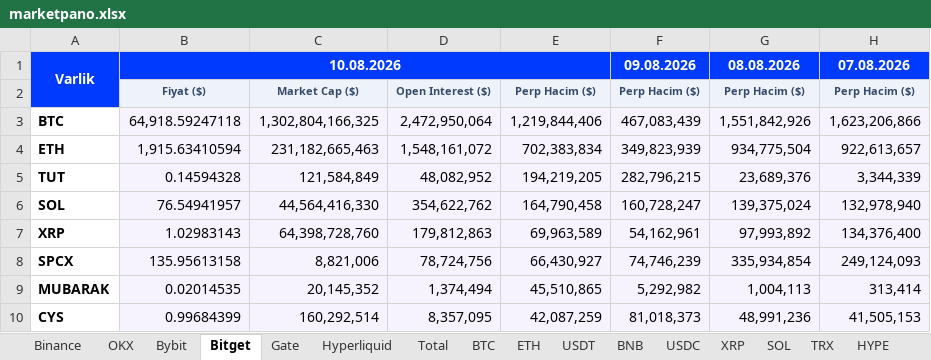
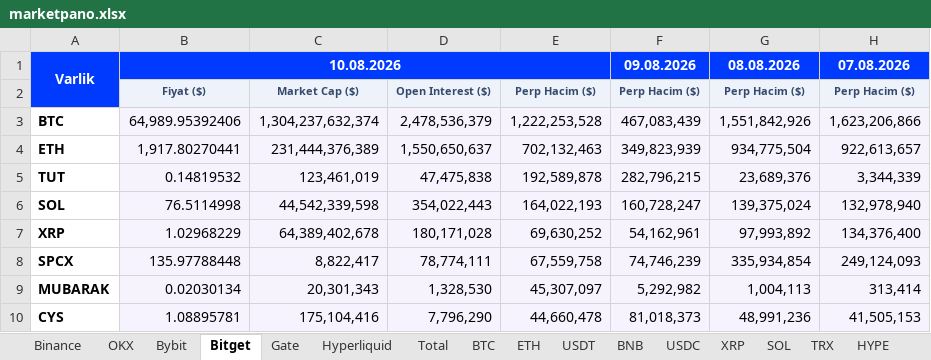
Before and after one commit to batuhanhelvaci-hub/marketpano, an Excel workbook: marketpano.xlsx, sheet Bitget, drawn as a sheet; only a part is shown; values as stored, in another font and other column widths than the file's, no borders; the diff covers the shown part only; the diff names each change by its address in the sheet, - before the commit and + after, or states it on an @@ line.

```diff
--- a/marketpano.xlsx (sheet Bitget)
+++ b/marketpano.xlsx (sheet Bitget)
-B3: 64,918.59247118
+B3: 64,989.95392406
-C3: 1,302,804,166,325
+C3: 1,304,237,632,374
-D3: 2,472,950,064
+D3: 2,478,536,379
-E3: 1,219,844,406
+E3: 1,222,253,528
-B4: 1,915.63410594
+B4: 1,917.80270441
-C4: 231,182,665,463
+C4: 231,444,376,389
-D4: 1,548,161,072
+D4: 1,550,650,637
-E4: 702,383,834
+E4: 702,132,463
-B5: 0.14594328
+B5: 0.14819532
-C5: 121,584,849
+C5: 123,461,019
-D5: 48,082,952
+D5: 47,475,838
-E5: 194,219,205
+E5: 192,589,878
-B6: 76.54941957
+B6: 76.5114998
-C6: 44,564,416,330
+C6: 44,542,339,598
-D6: 354,622,762
+D6: 354,022,443
-E6: 164,790,458
+E6: 164,022,193
-B7: 1.02983143
+B7: 1.02968229
-C7: 64,398,728,760
+C7: 64,389,402,678
-D7: 179,812,863
+D7: 180,171,028
-E7: 69,963,589
+E7: 69,630,252
-B8: 135.95613158
+B8: 135.97788448
-C8: 8,821,006
+C8: 8,822,417
-D8: 78,724,756
+D8: 78,774,111
-E8: 66,430,927
+E8: 67,559,758
-B9: 0.02014535
+B9: 0.02030134
-C9: 20,145,352
+C9: 20,301,343
-D9: 1,374,494
+D9: 1,328,530
-E9: 45,510,865
+E9: 45,307,097
-B10: 0.99684399
+B10: 1.08895781
-C10: 160,292,514
+C10: 175,104,416
-D10: 8,357,095
+D10: 7,796,290
-E10: 42,087,259
+E10: 44,660,478
```
Also changed, not shown: 28 added rows, 28 removed rows and 452 edited cells elsewhere in this sheet, sheet Total, sheet OKX, sheet Hyperliquid, sheet Gate, sheet Bybit, sheet Binance, 8 other files.
